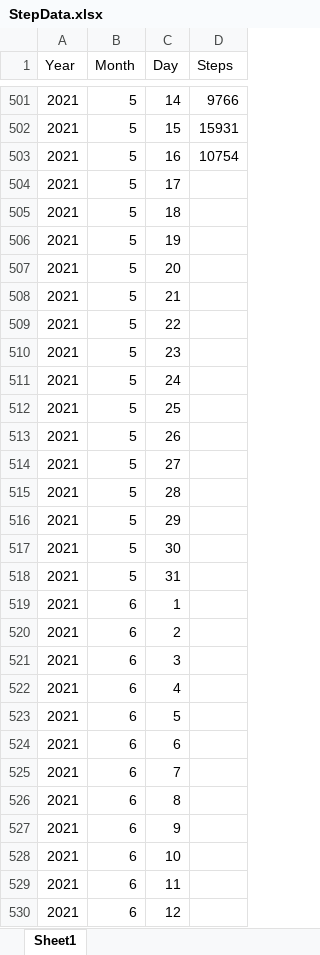
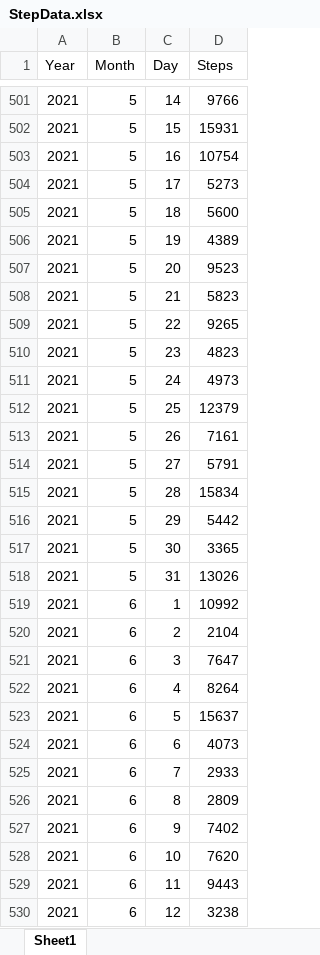
Before and after one commit to TrevorHD/CountingSteps, an Excel workbook: StepData.xlsx, sheet Sheet1, drawn as a sheet; only a part is shown, gaps mark what is left out; values as stored, in another font and other column widths than the file's, no borders; the diff covers the shown part only; the diff names each change by its address in the sheet, - before the commit and + after, or states it on an @@ line.

Commit message:
Data addition 7
Added more data to the spreadsheet.

```diff
--- a/StepData.xlsx (sheet Sheet1)
+++ b/StepData.xlsx (sheet Sheet1)
-D504 (Steps): (empty)
+D504 (Steps): 5273
-D505 (Steps): (empty)
+D505 (Steps): 5600
-D506 (Steps): (empty)
+D506 (Steps): 4389
-D507 (Steps): (empty)
+D507 (Steps): 9523
-D508 (Steps): (empty)
+D508 (Steps): 5823
-D509 (Steps): (empty)
+D509 (Steps): 9265
-D510 (Steps): (empty)
+D510 (Steps): 4823
-D511 (Steps): (empty)
+D511 (Steps): 4973
-D512 (Steps): (empty)
+D512 (Steps): 12379
-D513 (Steps): (empty)
+D513 (Steps): 7161
-D514 (Steps): (empty)
+D514 (Steps): 5791
-D515 (Steps): (empty)
+D515 (Steps): 15834
-D516 (Steps): (empty)
+D516 (Steps): 5442
-D517 (Steps): (empty)
+D517 (Steps): 3365
-D518 (Steps): (empty)
+D518 (Steps): 13026
-D519 (Steps): (empty)
+D519 (Steps): 10992
-D520 (Steps): (empty)
+D520 (Steps): 2104
-D521 (Steps): (empty)
+D521 (Steps): 7647
-D522 (Steps): (empty)
+D522 (Steps): 8264
-D523 (Steps): (empty)
+D523 (Steps): 15637
-D524 (Steps): (empty)
+D524 (Steps): 4073
-D525 (Steps): (empty)
+D525 (Steps): 2933
-D526 (Steps): (empty)
+D526 (Steps): 2809
-D527 (Steps): (empty)
+D527 (Steps): 7402
-D528 (Steps): (empty)
+D528 (Steps): 7620
-D529 (Steps): (empty)
+D529 (Steps): 9443
-D530 (Steps): (empty)
+D530 (Steps): 3238
```
Also changed, not shown: 36 edited cells elsewhere in this sheet.
